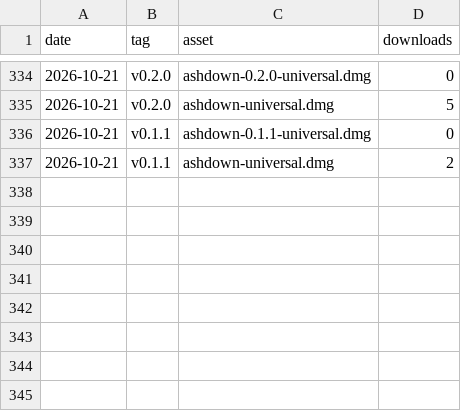
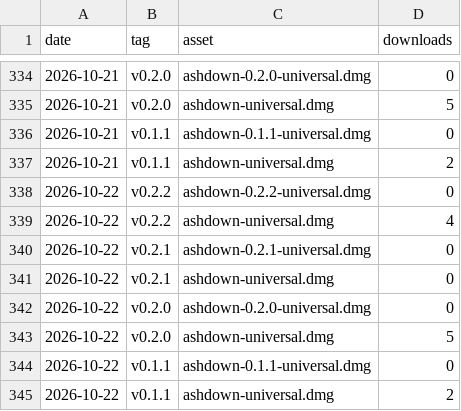
Before and after one commit to asherKiiim/ashdown-release, a CSV file: stats/downloads.csv, drawn as a sheet; only a part is shown, gaps mark what is left out; the diff names each change by its address in the sheet, - before the commit and + after, or states it on an @@ line.

```diff
--- a/stats/downloads.csv
+++ b/stats/downloads.csv
+row 338: 2026-10-22 | v0.2.2 | ashdown-0.2.2-universal.dmg | 0
+row 339: 2026-10-22 | v0.2.2 | ashdown-universal.dmg | 4
+row 340: 2026-10-22 | v0.2.1 | ashdown-0.2.1-universal.dmg | 0
+row 341: 2026-10-22 | v0.2.1 | ashdown-universal.dmg | 0
+row 342: 2026-10-22 | v0.2.0 | ashdown-0.2.0-universal.dmg | 0
+row 343: 2026-10-22 | v0.2.0 | ashdown-universal.dmg | 5
+row 344: 2026-10-22 | v0.1.1 | ashdown-0.1.1-universal.dmg | 0
+row 345: 2026-10-22 | v0.1.1 | ashdown-universal.dmg | 2
```
